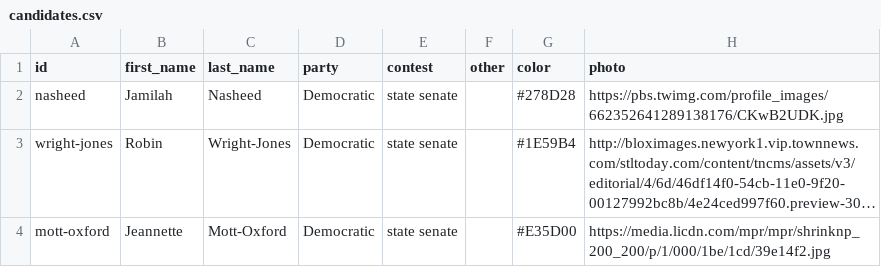
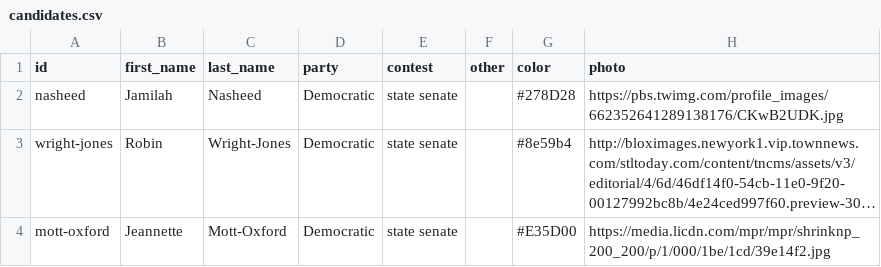
Before and after one commit to PJ2146/PJ2146.github.io, a CSV file: data/candidates.csv, drawn as a sheet; long unchanged cells end in …; the diff names each change by its address in the sheet, - before the commit and + after, or states it on an @@ line.

Commit message:
Auto-update

```diff
--- a/data/candidates.csv
+++ b/data/candidates.csv
-G3 (color): #1E59B4
+G3 (color): #8e59b4
```
